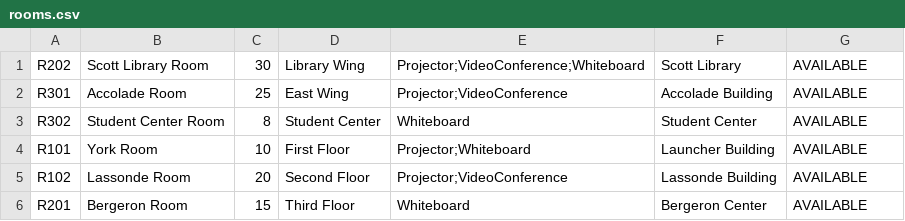
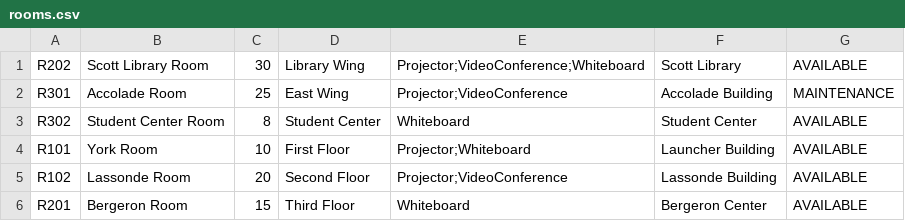
Before and after one commit to shivammmmg/ConferenceRoomSchedulerYorkU, a CSV file: data/rooms.csv, drawn as a sheet.

```diff
--- a/data/rooms.csv
+++ b/data/rooms.csv
@@ -1,3 +1,3 @@
 R202,Scott Library Room,30,Library Wing,Projector;VideoConference;Whiteboard,Scott Library,AVAILABLE
-R301,Accolade Room,25,East Wing,Projector;VideoConference,Accolade Building,AVAILABLE
+R301,Accolade Room,25,East Wing,Projector;VideoConference,Accolade Building,MAINTENANCE
 R302,Student Center Room,8,Student Center,Whiteboard,Student Center,AVAILABLE
```
Also changed, not shown: data/user.csv, 1 other file.
